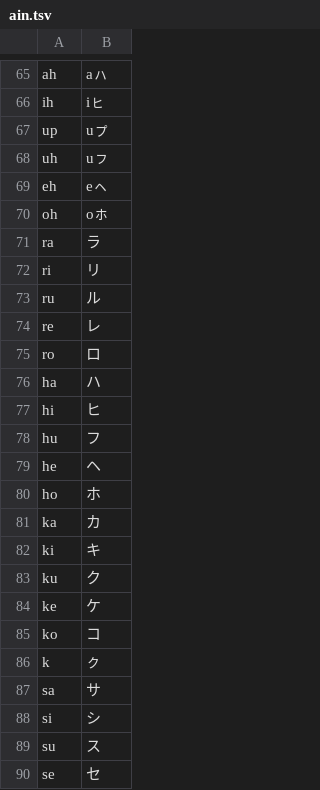
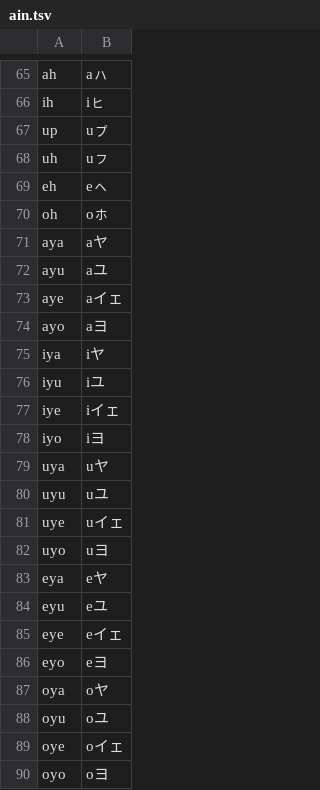
Before and after one commit to hulinguistics/huling, a TSV file: src/public/conv/ain.tsv, drawn as a sheet; only a part is shown, gaps mark what is left out; the shorter side is filled out with more unchanged rows; the diff covers the shown part only.

Commit message:
add y and  w in diphthong

```diff
--- a/src/public/conv/ain.tsv
+++ b/src/public/conv/ain.tsv
@@ -70 +70,21 @@ eh	eㇸ
 oh	oㇹ
+aya	aヤ
+ayu	aユ
+aye	aイェ
+ayo	aヨ
+iya	iヤ
+iyu	iユ
+iye	iイェ
+iyo	iヨ
+uya	uヤ
+uyu	uユ
+uye	uイェ
+uyo	uヨ
+eya	eヤ
+eyu	eユ
+eye	eイェ
+eyo	eヨ
+oya	oヤ
+oyu	oユ
+oye	oイェ
+oyo	oヨ
```
Also changed, not shown: 43 added rows elsewhere in this file.
